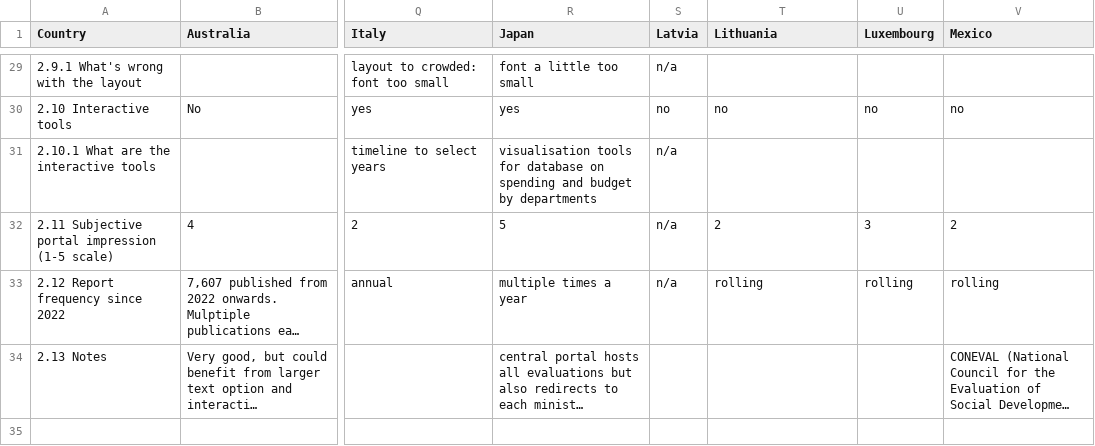
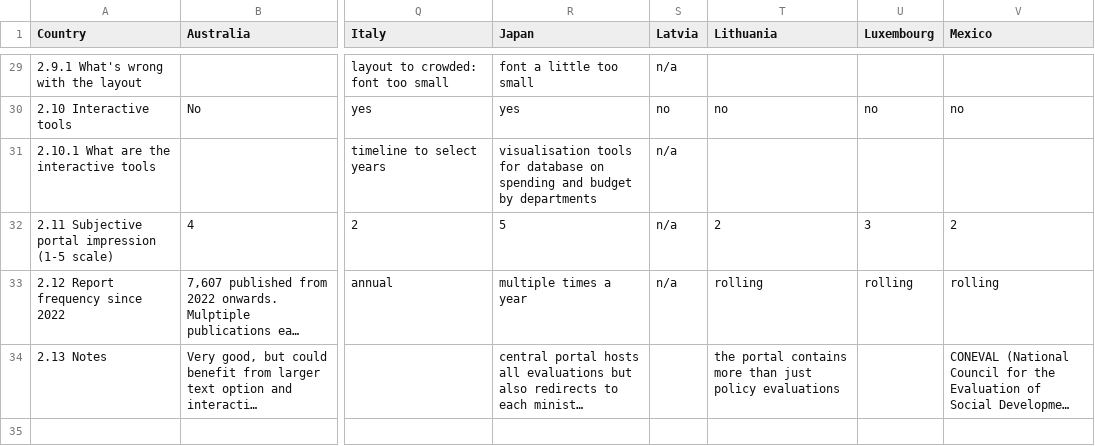
Before and after one commit to TsssssssShark/capstone_oecd, a CSV file: portals_information.csv, drawn as a sheet; only a part is shown, gaps mark what is left out; long unchanged cells end in …; the diff covers the shown part only; the diff names each change by its address in the sheet, - before the commit and + after, or states it on an @@ line.

Commit message:
updated some data, included hyperlink table

```diff
--- a/portals_information.csv
+++ b/portals_information.csv
-T34 (Lithuania): (empty)
+T34 (Lithuania): the portal contains more than just policy evaluations
```
Also changed, not shown: 14 edited cells elsewhere in this file, 30 other files.
